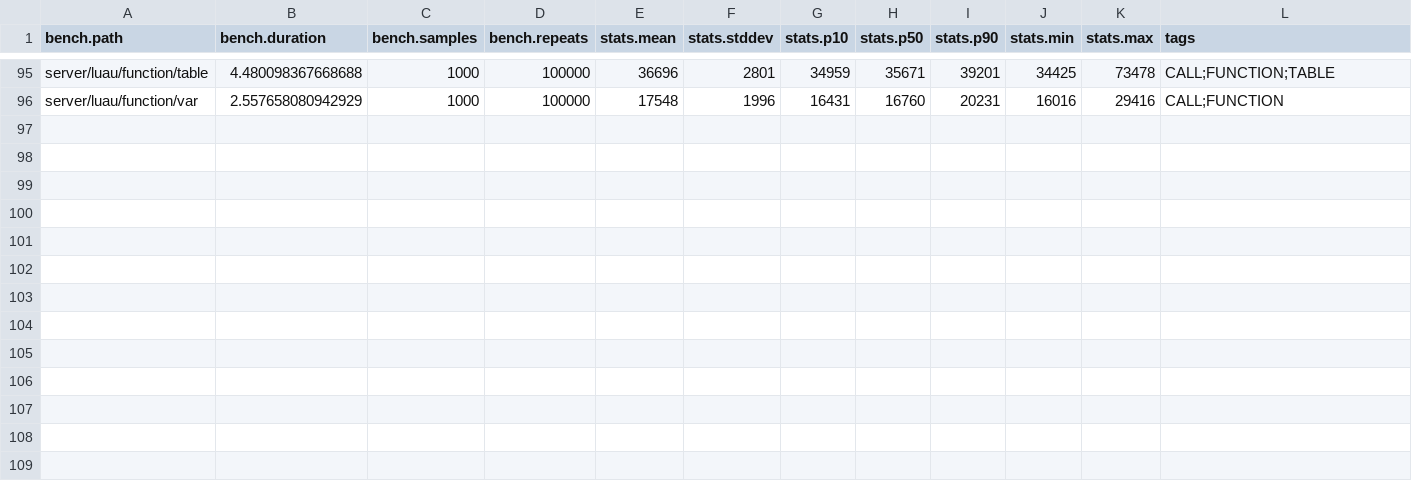
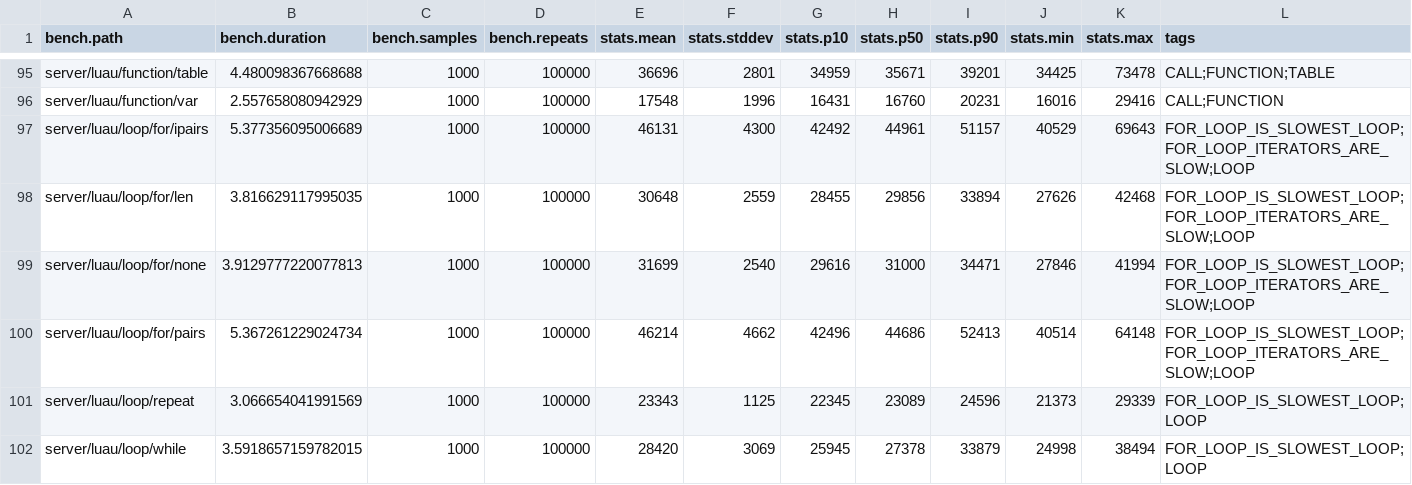
Before and after one commit to nightcycle/roblox-benchmarks-data, a CSV file: src/summary.csv, drawn as a sheet; only a part is shown, gaps mark what is left out; the diff names each change by its address in the sheet, - before the commit and + after, or states it on an @@ line.

```diff
--- a/src/summary.csv
+++ b/src/summary.csv
+row 97: server/luau/loop/for/ipairs | 5.377356095006689 | 1000 | 100000 | 46131 | 4300 | 42492 | 44961 | 51157 | 40529 | 69643 | FOR_LOOP_IS_SLOWEST_LOOP;FOR_LOOP_ITERATORS_ARE_SLOW;LOOP
+row 98: server/luau/loop/for/len | 3.816629117995035 | 1000 | 100000 | 30648 | 2559 | 28455 | 29856 | 33894 | 27626 | 42468 | FOR_LOOP_IS_SLOWEST_LOOP;FOR_LOOP_ITERATORS_ARE_SLOW;LOOP
+row 99: server/luau/loop/for/none | 3.9129777220077813 | 1000 | 100000 | 31699 | 2540 | 29616 | 31000 | 34471 | 27846 | 41994 | FOR_LOOP_IS_SLOWEST_LOOP;FOR_LOOP_ITERATORS_ARE_SLOW;LOOP
+row 100: server/luau/loop/for/pairs | 5.367261229024734 | 1000 | 100000 | 46214 | 4662 | 42496 | 44686 | 52413 | 40514 | 64148 | FOR_LOOP_IS_SLOWEST_LOOP;FOR_LOOP_ITERATORS_ARE_SLOW;LOOP
+row 101: server/luau/loop/repeat | 3.066654041991569 | 1000 | 100000 | 23343 | 1125 | 22345 | 23089 | 24596 | 21373 | 29339 | FOR_LOOP_IS_SLOWEST_LOOP;LOOP
+row 102: server/luau/loop/while | 3.5918657159782015 | 1000 | 100000 | 28420 | 3069 | 25945 | 27378 | 33879 | 24998 | 38494 | FOR_LOOP_IS_SLOWEST_LOOP;LOOP
```
Also changed, not shown: 6 other files.
